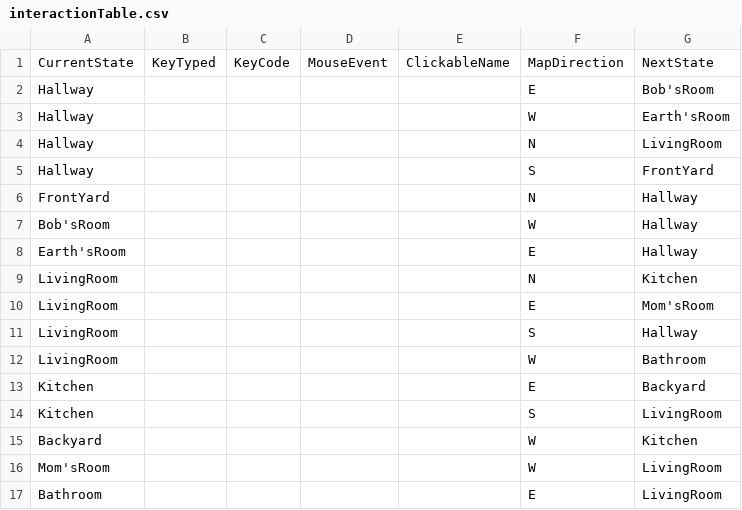
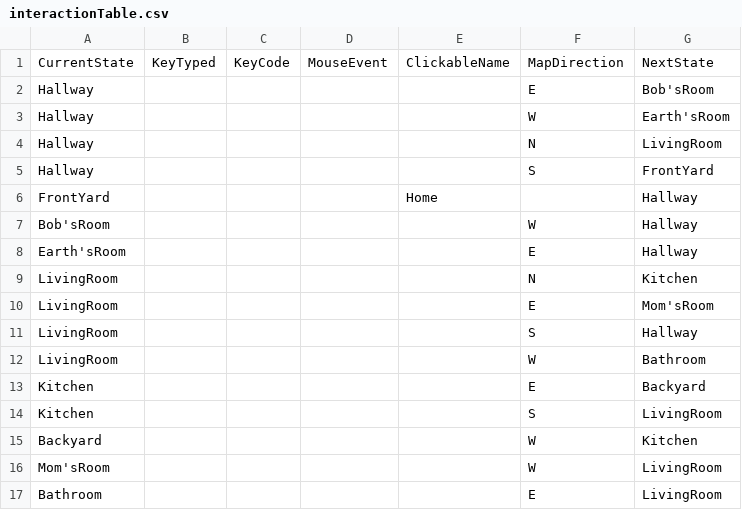
Before and after one commit to ylee73/Project2, a CSV file: data/interactionTable.csv, drawn as a sheet.

```diff
--- a/data/interactionTable.csv
+++ b/data/interactionTable.csv
@@ -5,3 +5,3 @@ Hallway,,,,,N,LivingRoom
 Hallway,,,,,S,FrontYard
-FrontYard,,,,,N,Hallway
+FrontYard,,,,Home,,Hallway
 Bob'sRoom,,,,,W,Hallway
```
Also changed, not shown: 6 other files.
